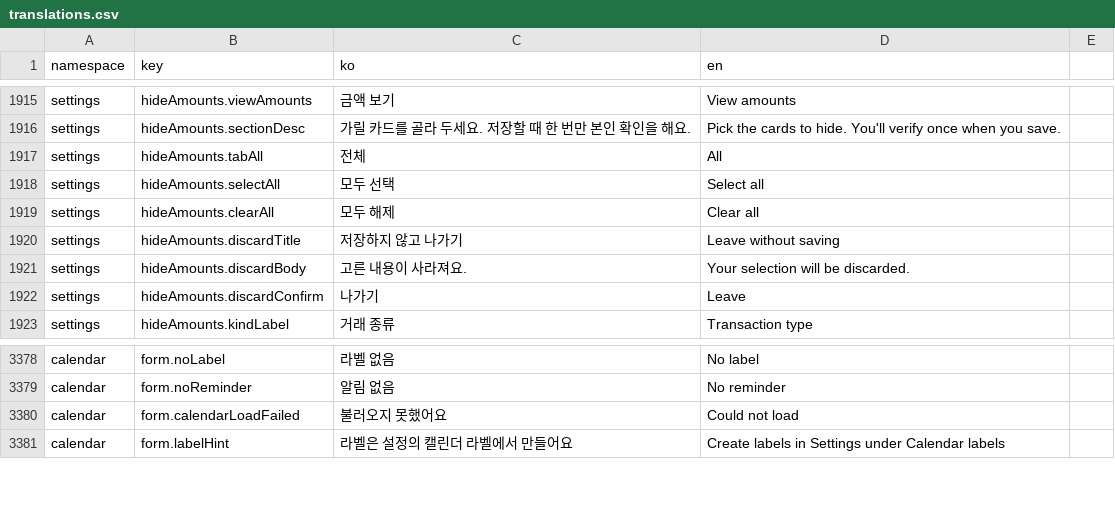
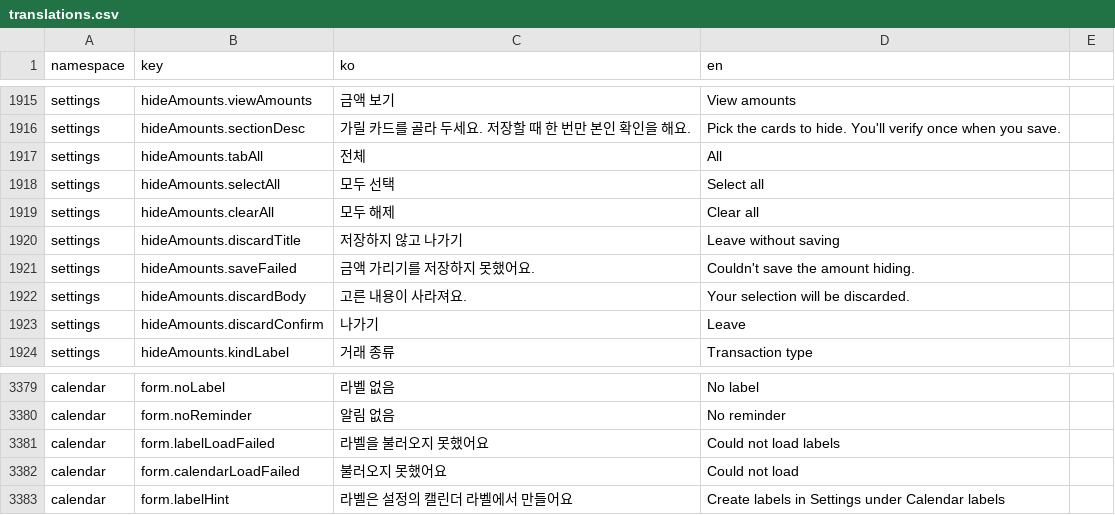
Before and after one commit to lshdainty/groo-damda-front, a CSV file: i18n/translations.csv, drawn as a sheet; only a part is shown, gaps mark what is left out.

```diff
--- a/i18n/translations.csv
+++ b/i18n/translations.csv
@@ -1920,2 +1920,3 @@ settings,hideAmounts.clearAll,모두 해제,Clear all
 settings,hideAmounts.discardTitle,저장하지 않고 나가기,Leave without saving
+settings,hideAmounts.saveFailed,금액 가리기를 저장하지 못했어요.,Couldn't save the amount hiding.
 settings,hideAmounts.discardBody,고른 내용이 사라져요.,Your selection will be discarded.
@@ -3379,2 +3380,3 @@ calendar,form.noLabel,라벨 없음,No label
 calendar,form.noReminder,알림 없음,No reminder
+calendar,form.labelLoadFailed,라벨을 불러오지 못했어요,Could not load labels
 calendar,form.calendarLoadFailed,불러오지 못했어요,Could not load
```
Also changed, not shown: 26 other files.
